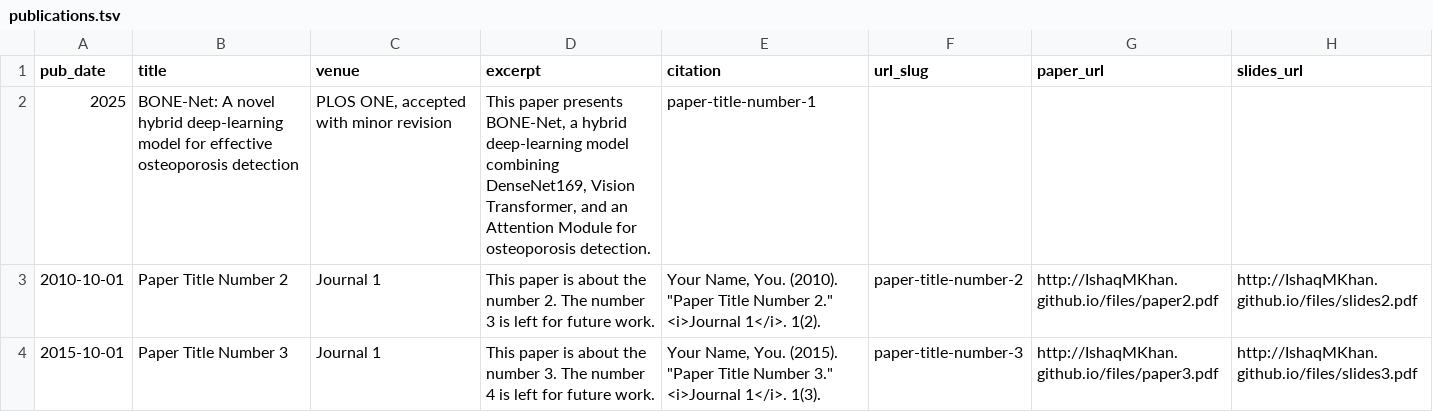
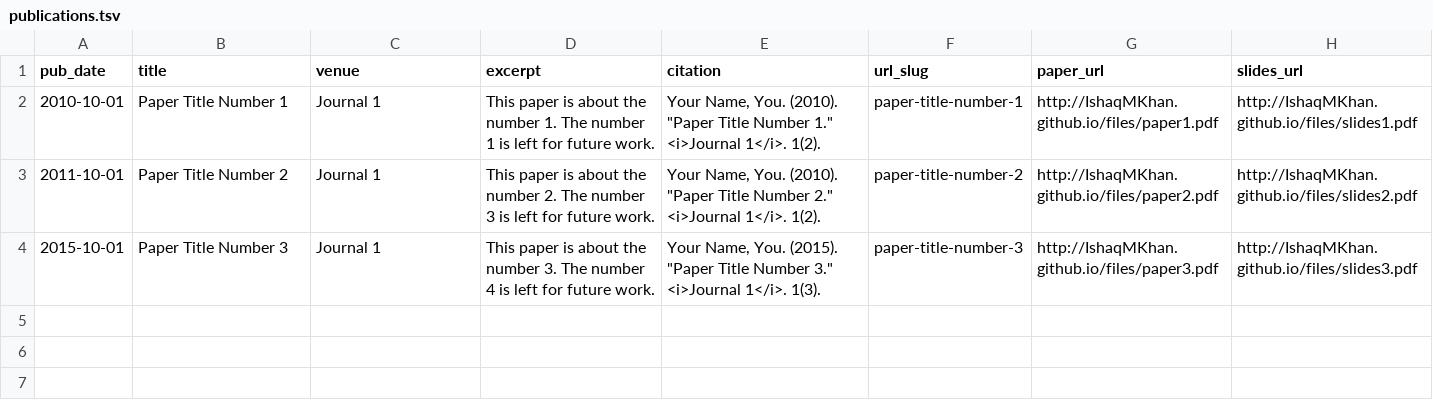
Before and after one commit to IshaqMKhan/IshaqMKhan.github.io, a TSV file: markdown_generator/publications.tsv, drawn as a sheet.

Commit message:
Update publications.tsv

```diff
--- a/markdown_generator/publications.tsv
+++ b/markdown_generator/publications.tsv
@@ -1,4 +1,4 @@
 pub_date	title	venue	excerpt	citation	url_slug	paper_url	slides_url
-2025	BONE-Net: A novel hybrid deep-learning model for effective osteoporosis detection	PLOS ONE, accepted with minor revision	This paper presents BONE-Net, a hybrid deep-learning model combining DenseNet169, Vision Transformer, and an Attention Module for osteoporosis detection.	paper-title-number-1		
-2010-10-01	Paper Title Number 2	Journal 1	This paper is about the number 2. The number 3 is left for future work.	Your Name, You. (2010). "Paper Title Number 2." <i>Journal 1</i>. 1(2).	paper-title-number-2	http://IshaqMKhan.github.io/files/paper2.pdf	http://IshaqMKhan.github.io/files/slides2.pdf
+2010-10-01	Paper Title Number 1	Journal 1	This paper is about the number 1. The number 1 is left for future work.	Your Name, You. (2010). "Paper Title Number 1." <i>Journal 1</i>. 1(2).	paper-title-number-1	http://IshaqMKhan.github.io/files/paper1.pdf	http://IshaqMKhan.github.io/files/slides1.pdf
+2011-10-01	Paper Title Number 2	Journal 1	This paper is about the number 2. The number 3 is left for future work.	Your Name, You. (2010). "Paper Title Number 2." <i>Journal 1</i>. 1(2).	paper-title-number-2	http://IshaqMKhan.github.io/files/paper2.pdf	http://IshaqMKhan.github.io/files/slides2.pdf
 2015-10-01	Paper Title Number 3	Journal 1	This paper is about the number 3. The number 4 is left for future work.	Your Name, You. (2015). "Paper Title Number 3." <i>Journal 1</i>. 1(3).	paper-title-number-3	http://IshaqMKhan.github.io/files/paper3.pdf	http://IshaqMKhan.github.io/files/slides3.pdf
```
